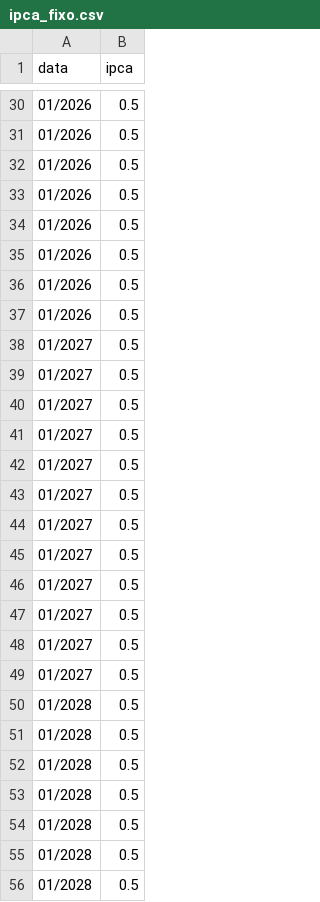
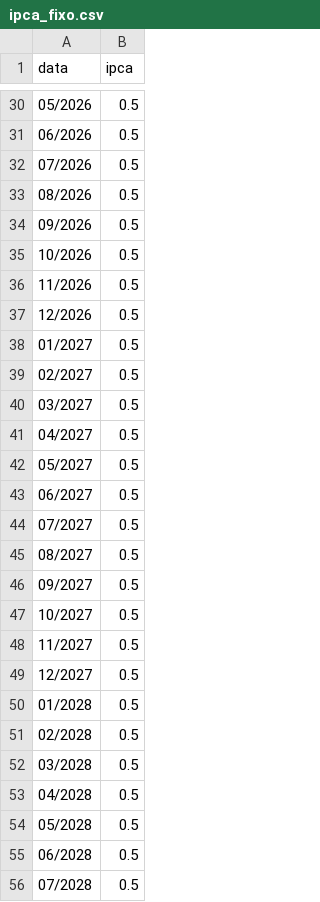
Before and after one commit to edinaldormj/SAD-FI, a CSV file: dados/ipca_fixo.csv, drawn as a sheet; only a part is shown, gaps mark what is left out; the diff covers the shown part only.

```diff
--- a/dados/ipca_fixo.csv
+++ b/dados/ipca_fixo.csv
@@ -30,27 +30,27 @@ data;ipca
-01/2026;0.5
-01/2026;0.5
-01/2026;0.5
-01/2026;0.5
-01/2026;0.5
-01/2026;0.5
-01/2026;0.5
-01/2026;0.5
+05/2026;0.5
+06/2026;0.5
+07/2026;0.5
+08/2026;0.5
+09/2026;0.5
+10/2026;0.5
+11/2026;0.5
+12/2026;0.5
 01/2027;0.5
-01/2027;0.5
-01/2027;0.5
-01/2027;0.5
-01/2027;0.5
-01/2027;0.5
-01/2027;0.5
-01/2027;0.5
-01/2027;0.5
-01/2027;0.5
-01/2027;0.5
-01/2027;0.5
+02/2027;0.5
+03/2027;0.5
+04/2027;0.5
+05/2027;0.5
+06/2027;0.5
+07/2027;0.5
+08/2027;0.5
+09/2027;0.5
+10/2027;0.5
+11/2027;0.5
+12/2027;0.5
 01/2028;0.5
-01/2028;0.5
-01/2028;0.5
-01/2028;0.5
-01/2028;0.5
-01/2028;0.5
-01/2028;0.5
+02/2028;0.5
+03/2028;0.5
+04/2028;0.5
+05/2028;0.5
+06/2028;0.5
+07/2028;0.5
```
Also changed, not shown: 30 edited cells elsewhere in this file, 5 other files.
